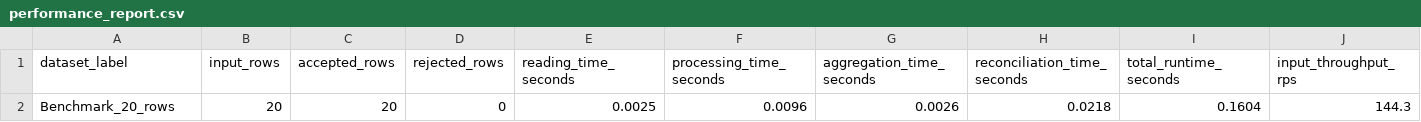
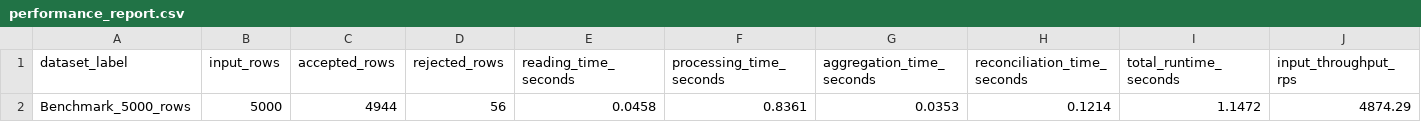
Before and after one commit to srinubabu256/yottaflex-incremental-data-pipeline, a CSV file: outputs/performance/performance_report.csv, drawn as a sheet; only a part is shown; removed rows and columns are numbered as before the commit, all else as after; rows hold the shown columns only; the diff names each change by its address in the sheet, - before the commit and + after, or states it on an @@ line.

```diff
--- a/outputs/performance/performance_report.csv
+++ b/outputs/performance/performance_report.csv
-row 2: Benchmark_20_rows | 20 | 20 | 0 | 0.0025 | 0.0096 | 0.0026 | 0.0218 | 0.1604 | 144.3
+row 2: Benchmark_5000_rows | 5000 | 4944 | 56 | 0.0458 | 0.8361 | 0.0353 | 0.1214 | 1.1472 | 4874.29
```
Also changed, not shown: outputs/daily_customer_metrics/daily_customer_metrics.csv, outputs/daily_product_metrics/daily_product_metrics.csv, 5 other files.
